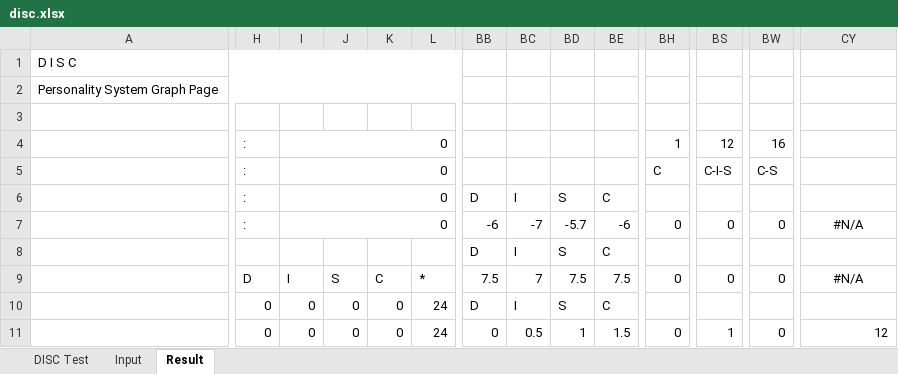
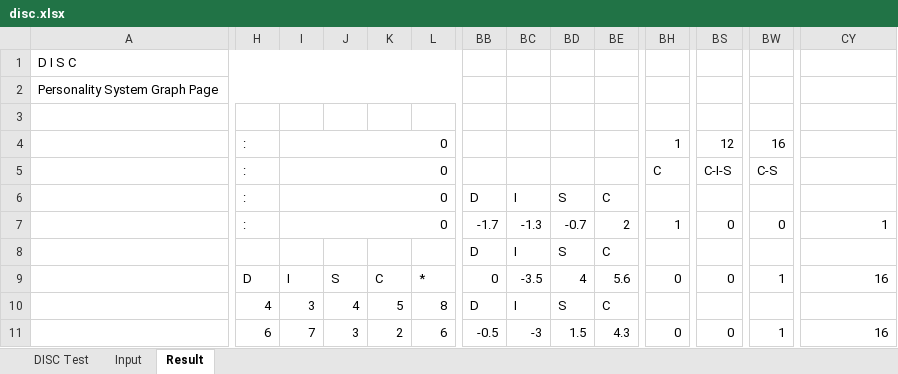
Before and after one commit to Audd790/nodeApp, an Excel workbook: disc.xlsx, sheet Result, drawn as a sheet; only a part is shown, gaps mark what is left out; values as stored, in another font and other column widths than the file's, no borders; the diff covers the shown part only; the diff names each change by its address in the sheet, - before the commit and + after, or states it on an @@ line.

```diff
--- a/disc.xlsx (sheet Result)
+++ b/disc.xlsx (sheet Result)
-BB7: -6
+BB7: -1.7
-BC7: -7
+BC7: -1.3
-BD7: -5.7
+BD7: -0.7
-BE7: -6
+BE7: 2
-BH7: 0
+BH7: 1
-CY7: #N/A
+CY7: 1
-CY7 alignment: center
+CY7 alignment: right
-BB9: 7.5
+BB9: 0
-BC9: 7
+BC9: -3.5
-BD9: 7.5
+BD9: 4
-BE9: 7.5
+BE9: 5.6
-BW9: 0
+BW9: 1
-CY9: #N/A
+CY9: 16
-CY9 alignment: center
+CY9 alignment: right
-H10: 0
+H10: 4
-I10: 0
+I10: 3
-J10: 0
+J10: 4
-K10: 0
+K10: 5
-L10: 24
+L10: 8
-H11: 0
+H11: 6
-I11: 0
+I11: 7
-J11: 0
+J11: 3
-K11: 0
+K11: 2
-L11: 24
+L11: 6
-BB11: 0
+BB11: -0.5
-BC11: 0.5
+BC11: -3
-BD11: 1
+BD11: 1.5
-BE11: 1.5
+BE11: 4.3
-BS11: 1
+BS11: 0
-BW11: 0
+BW11: 1
-CY11: 12
+CY11: 16
```
Also changed, not shown: 18 added rows, 18 removed rows and 10 edited cells elsewhere in this sheet, sheet DISC Test, sheet Input, formulas that keep their value, 20 other files.
